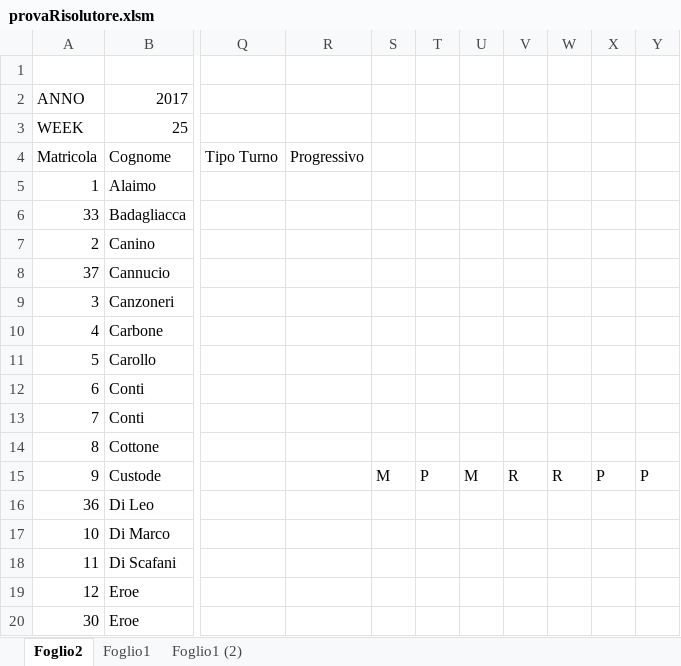
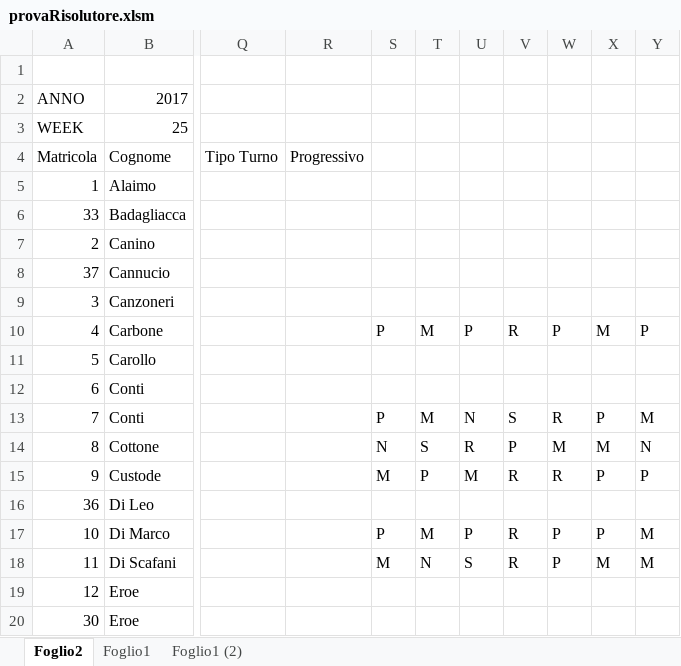
Before and after one commit to giorgioPollaccia/turniOsa_excelVBA, an Excel workbook: RISOLUTORE/provaRisolutore.xlsm, sheet Foglio2, drawn as a sheet; only a part is shown, gaps mark what is left out; values as stored, in another font and other column widths than the file's, no cell formats; charts and pictures not drawn; 1 other sheet too large or unreadable and not compared; the diff covers the shown part only; the diff names each change by its address in the sheet, - before the commit and + after, or states it on an @@ line.

```diff
--- a/RISOLUTORE/provaRisolutore.xlsm (sheet Foglio2)
+++ b/RISOLUTORE/provaRisolutore.xlsm (sheet Foglio2)
-S10: (empty)
+S10: P
-T10: (empty)
+T10: M
-U10: (empty)
+U10: P
-V10: (empty)
+V10: R
-W10: (empty)
+W10: P
-X10: (empty)
+X10: M
-Y10: (empty)
+Y10: P
-S13: (empty)
+S13: P
-T13: (empty)
+T13: M
-U13: (empty)
+U13: N
-V13: (empty)
+V13: S
-W13: (empty)
+W13: R
-X13: (empty)
+X13: P
-Y13: (empty)
+Y13: M
-S14: (empty)
+S14: N
-T14: (empty)
+T14: S
-U14: (empty)
+U14: R
-V14: (empty)
+V14: P
-W14: (empty)
+W14: M
-X14: (empty)
+X14: M
-Y14: (empty)
+Y14: N
-S17: (empty)
+S17: P
-T17: (empty)
+T17: M
-U17: (empty)
+U17: P
-V17:V18: (empty)
+V17:V18: R
-W17:W18: (empty)
+W17:W18: P
-X17: (empty)
+X17: P
-Y17:Y18: (empty)
+Y17:Y18: M
-S18: (empty)
+S18: M
-T18: (empty)
+T18: N
-U18: (empty)
+U18: S
-X18: (empty)
+X18: M
```
Also changed, not shown: 56 edited cells elsewhere in this sheet, cell formats, charts or pictures, MARZO_2018/cambioGiornalieri.xlsm, 39 other files.
